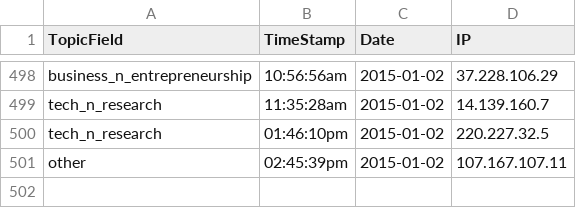
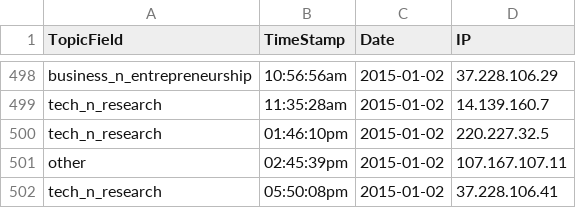
Before and after one commit to ShaastraWebops/frontend, a CSV file: projects/main/php/misc/poll_latest_now.csv, drawn as a sheet; only a part is shown, gaps mark what is left out.

```diff
--- a/projects/main/php/misc/poll_latest_now.csv
+++ b/projects/main/php/misc/poll_latest_now.csv
@@ -501 +501,2 @@ tech_n_research,01:46:10pm,2015-01-02,220.227.32.5
 other,02:45:39pm,2015-01-02,107.167.107.11
+tech_n_research,05:50:08pm,2015-01-02,37.228.106.41
```
Also changed, not shown: 1 other file.
